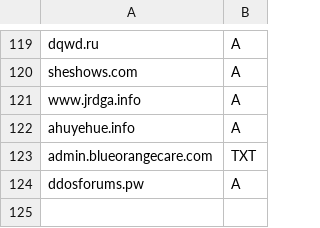
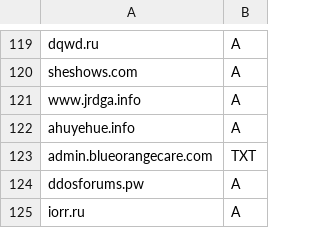
Before and after one commit to smurfmonitor/dns-iptables-rules, a CSV file: abused_domains.csv, drawn as a sheet; only a part is shown, gaps mark what is left out; the diff names each change by its address in the sheet, - before the commit and + after, or states it on an @@ line.

Commit message:
New domain iorr.ru

```diff
--- a/abused_domains.csv
+++ b/abused_domains.csv
+row 125: iorr.ru | A
```
Also changed, not shown: 2 other files.
